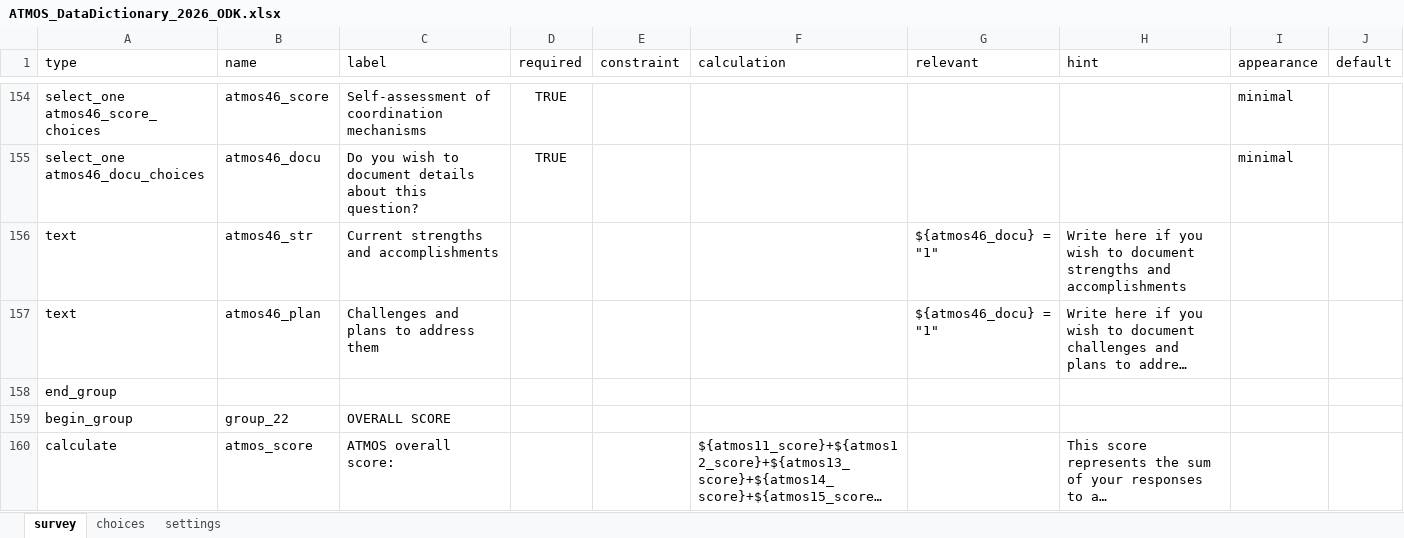
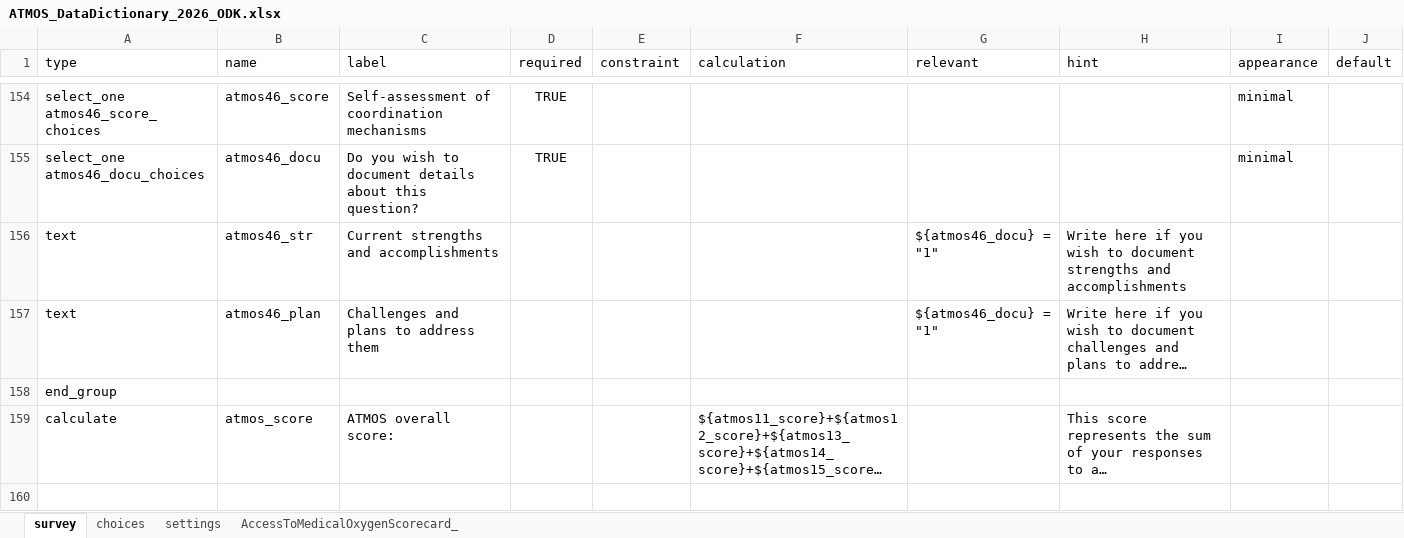
Before and after one commit to WHE-HQ/who_atmos, an Excel workbook: atmos_odk/ATMOS_DataDictionary_2026_ODK.xlsx, sheet survey, drawn as a sheet; only a part is shown, gaps mark what is left out; long unchanged cells end in …; values as stored, in another font and other column widths than the file's, no borders; the diff covers the shown part only; the diff names each change by its address in the sheet, - before the commit and + after, or states it on an @@ line.

```diff
--- a/atmos_odk/ATMOS_DataDictionary_2026_ODK.xlsx (sheet survey)
+++ b/atmos_odk/ATMOS_DataDictionary_2026_ODK.xlsx (sheet survey)
+sheet tab: AccessToMedicalOxygenScorecard_
-row 159: begin_group | group_22 | OVERALL SCORE
```
Also changed, not shown: 1 removed row and 21 edited cells elsewhere in this sheet, sheet settings.
